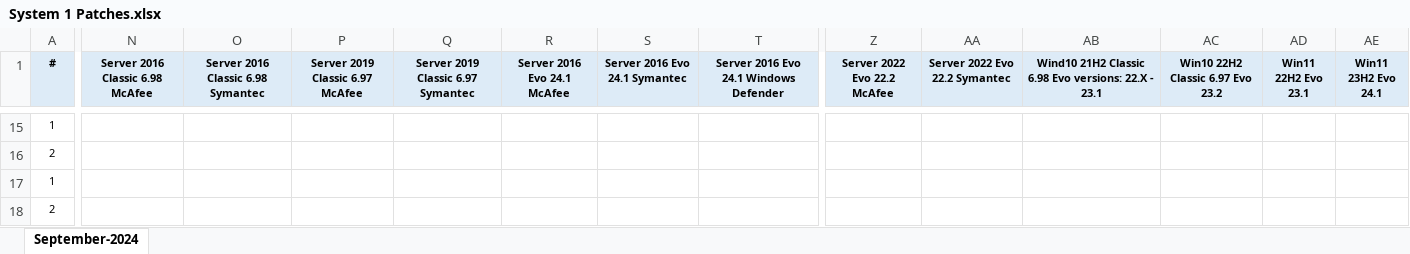
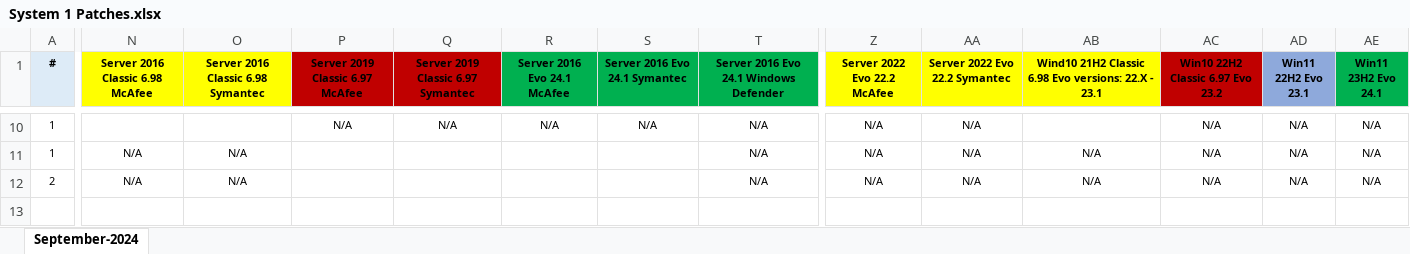
Before and after one commit to demscephei/PythonSelenium, an Excel workbook: System 1 Patches.xlsx, sheet September-2024, drawn as a sheet; only a part is shown, gaps mark what is left out; values as stored, in another font and other column widths than the file's, no borders; removed rows and columns are numbered as before the commit, all else as after; rows hold the shown columns only; the diff covers the shown part only; the diff names each change by its address in the sheet, - before the commit and + after, or states it on an @@ line.

```diff
--- a/System 1 Patches.xlsx (sheet September-2024)
+++ b/System 1 Patches.xlsx (sheet September-2024)
-N1:O1 fill: #DDEBF7
+N1:O1 fill: #FFFF00
-P1:Q1 fill: #DDEBF7
+P1:Q1 fill: #C00000
-R1:T1 fill: #DDEBF7
+R1:T1 fill: #00B050
-Z1:AB1 fill: #DDEBF7
+Z1:AB1 fill: #FFFF00
-AC1 fill: #DDEBF7
+AC1 fill: #C00000
-AD1 fill: #DDEBF7
+AD1 fill: #8EA9DB
-AE1 fill: #DDEBF7
+AE1 fill: #00B050
-P10 (Server 2019 Classic 6.97 McAfee): (empty)
+P10 (Server 2019 Classic 6.97 McAfee): N/A
-Q10: (empty)
+Q10: N/A
-R10 (Server 2016 Evo 24.1 McAfee): (empty)
+R10 (Server 2016 Evo 24.1 McAfee): N/A
-S10 (Server 2016 Evo 24.1 Symantec): (empty)
+S10 (Server 2016 Evo 24.1 Symantec): N/A
-T10: (empty)
+T10: N/A
-Z10 (Server 2022 Evo 22.2 McAfee): (empty)
+Z10 (Server 2022 Evo 22.2 McAfee): N/A
-AA10 (Server 2022 Evo 22.2 Symantec): (empty)
+AA10 (Server 2022 Evo 22.2 Symantec): N/A
-AC10 (Win10 22H2 Classic 6.97 Evo 23.2): (empty)
+AC10 (Win10 22H2 Classic 6.97 Evo 23.2): N/A
-AD10 (Win11 22H2 Evo 23.1): (empty)
+AD10 (Win11 22H2 Evo 23.1): N/A
-AE10 (Win11 23H2 Evo 24.1): (empty)
+AE10 (Win11 23H2 Evo 24.1): N/A
-row 16: 2
-N11:N12 (Server 2016 Classic 6.98 McAfee): (empty)
+N11:N12 (Server 2016 Classic 6.98 McAfee): N/A
-O11:O12: (empty)
+O11:O12: N/A
-T11:T12: (empty)
+T11:T12: N/A
-Z11:Z12 (Server 2022 Evo 22.2 McAfee): (empty)
+Z11:Z12 (Server 2022 Evo 22.2 McAfee): N/A
-AA11:AA12 (Server 2022 Evo 22.2 Symantec): (empty)
+AA11:AA12 (Server 2022 Evo 22.2 Symantec): N/A
-AB11:AB12: (empty)
+AB11:AB12: N/A
-AC11:AC12 (Win10 22H2 Classic 6.97 Evo 23.2): (empty)
+AC11:AC12 (Win10 22H2 Classic 6.97 Evo 23.2): N/A
-AD11:AD12 (Win11 22H2 Evo 23.1): (empty)
+AD11:AD12 (Win11 22H2 Evo 23.1): N/A
-AE11:AE12 (Win11 23H2 Evo 24.1): (empty)
+AE11:AE12 (Win11 23H2 Evo 24.1): N/A
```
Also changed, not shown: 5 removed rows, 111 edited cells and cell formats elsewhere in this sheet, 1 other file.
